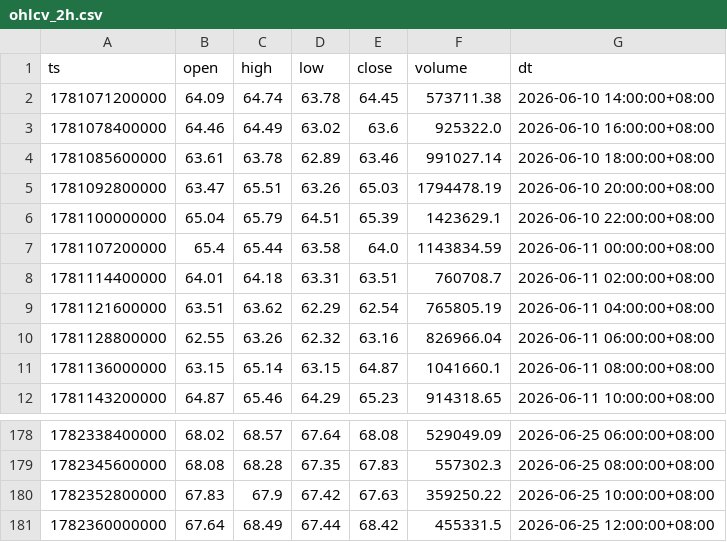
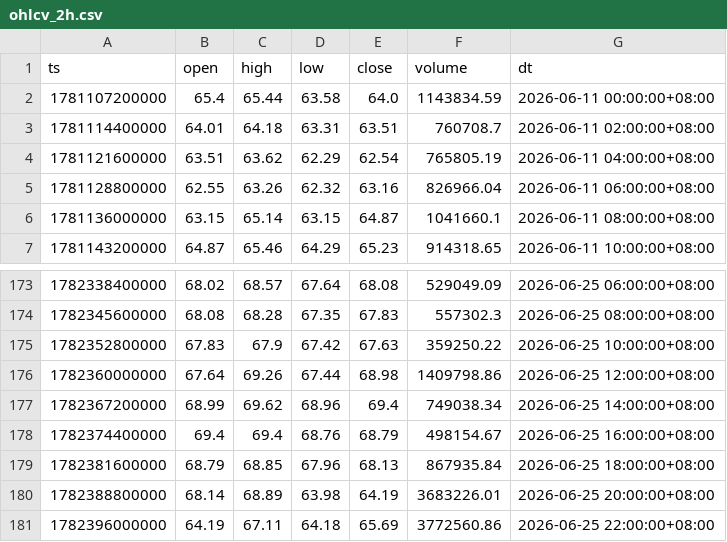
Before and after one commit to jabine9966/project, a CSV file: data/ohlcv_2h.csv, drawn as a sheet; only a part is shown, gaps mark what is left out.

```diff
--- a/data/ohlcv_2h.csv
+++ b/data/ohlcv_2h.csv
@@ -1,7 +1,2 @@
 ts,open,high,low,close,volume,dt
-1781071200000,64.09,64.74,63.78,64.45,573711.38,2026-06-10 14:00:00+08:00
-1781078400000,64.46,64.49,63.02,63.6,925322.0,2026-06-10 16:00:00+08:00
-1781085600000,63.61,63.78,62.89,63.46,991027.14,2026-06-10 18:00:00+08:00
-1781092800000,63.47,65.51,63.26,65.03,1794478.19,2026-06-10 20:00:00+08:00
-1781100000000,65.04,65.79,64.51,65.39,1423629.1,2026-06-10 22:00:00+08:00
 1781107200000,65.4,65.44,63.58,64.0,1143834.59,2026-06-11 00:00:00+08:00
@@ -180,2 +175,7 @@ ts,open,high,low,close,volume,dt
 1782352800000,67.83,67.9,67.42,67.63,359250.22,2026-06-25 10:00:00+08:00
-1782360000000,67.64,68.49,67.44,68.42,455331.5,2026-06-25 12:00:00+08:00
+1782360000000,67.64,69.26,67.44,68.98,1409798.86,2026-06-25 12:00:00+08:00
+1782367200000,68.99,69.62,68.96,69.4,749038.34,2026-06-25 14:00:00+08:00
+1782374400000,69.4,69.4,68.76,68.79,498154.67,2026-06-25 16:00:00+08:00
+1782381600000,68.79,68.85,67.96,68.13,867935.84,2026-06-25 18:00:00+08:00
+1782388800000,68.14,68.89,63.98,64.19,3683226.01,2026-06-25 20:00:00+08:00
+1782396000000,64.19,67.11,64.18,65.69,3772560.86,2026-06-25 22:00:00+08:00
```
Also changed, not shown: data/long_short_ratio.csv, data/ohlcv_15m.csv, 13 other files.
